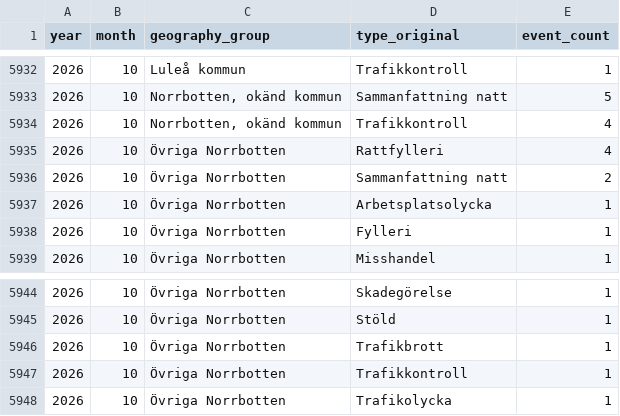
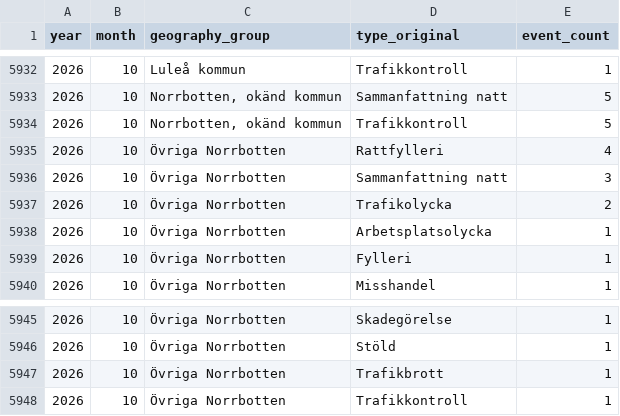
Before and after one commit to Lulea-statistik/Lulea-polishandelser, a CSV file: data/monthly_summary.csv, drawn as a sheet; only a part is shown, gaps mark what is left out.

```diff
--- a/data/monthly_summary.csv
+++ b/data/monthly_summary.csv
@@ -5933,5 +5933,6 @@ year,month,geography_group,type_original,event_count
 2026,10,"Norrbotten, okänd kommun",Sammanfattning natt,5
-2026,10,"Norrbotten, okänd kommun",Trafikkontroll,4
+2026,10,"Norrbotten, okänd kommun",Trafikkontroll,5
 2026,10,Övriga Norrbotten,Rattfylleri,4
-2026,10,Övriga Norrbotten,Sammanfattning natt,2
+2026,10,Övriga Norrbotten,Sammanfattning natt,3
+2026,10,Övriga Norrbotten,Trafikolycka,2
 2026,10,Övriga Norrbotten,Arbetsplatsolycka,1
@@ -5947,2 +5948 @@ year,month,geography_group,type_original,event_count
 2026,10,Övriga Norrbotten,Trafikkontroll,1
-2026,10,Övriga Norrbotten,Trafikolycka,1
```
Also changed, not shown: docs/data/monthly_summary.csv, 1 other file.
